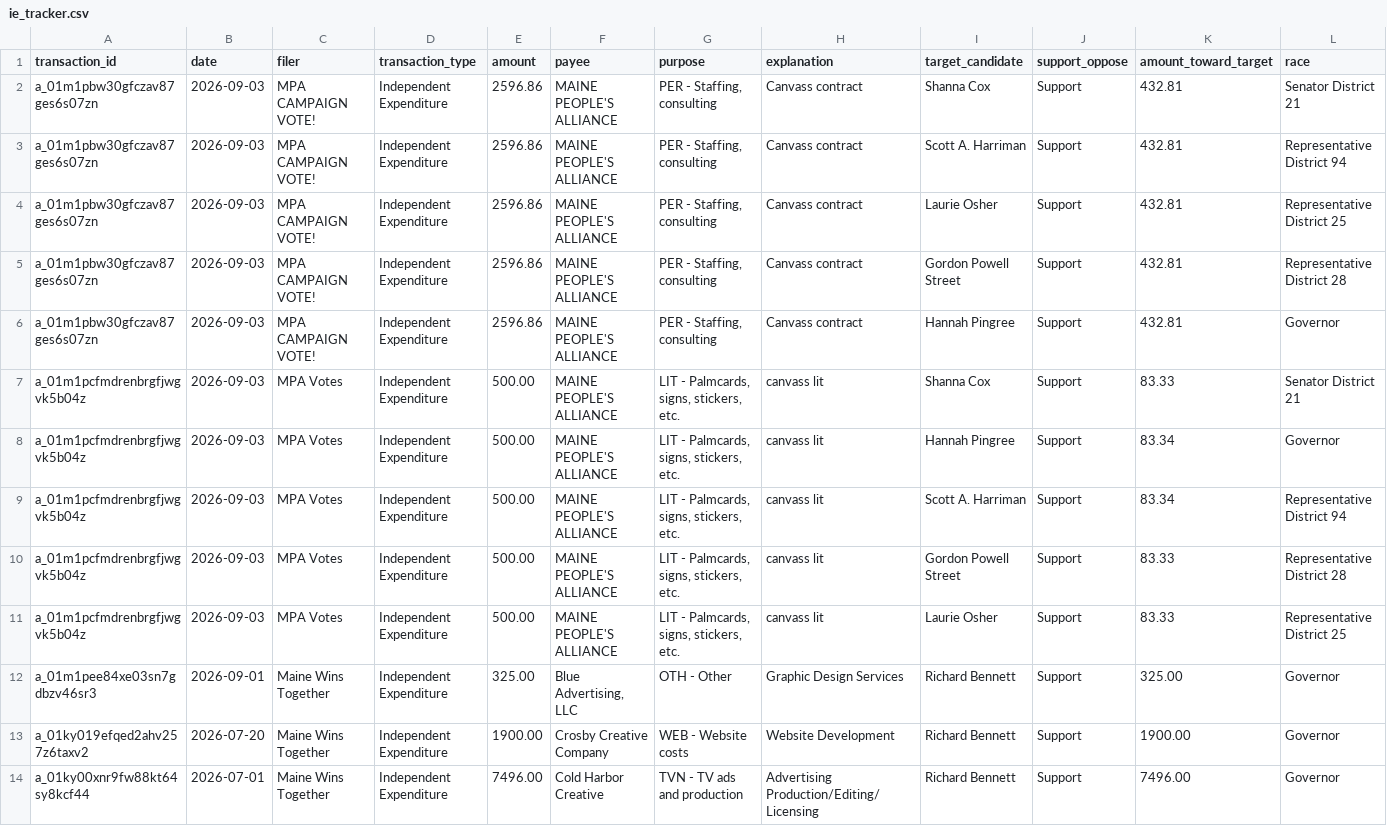
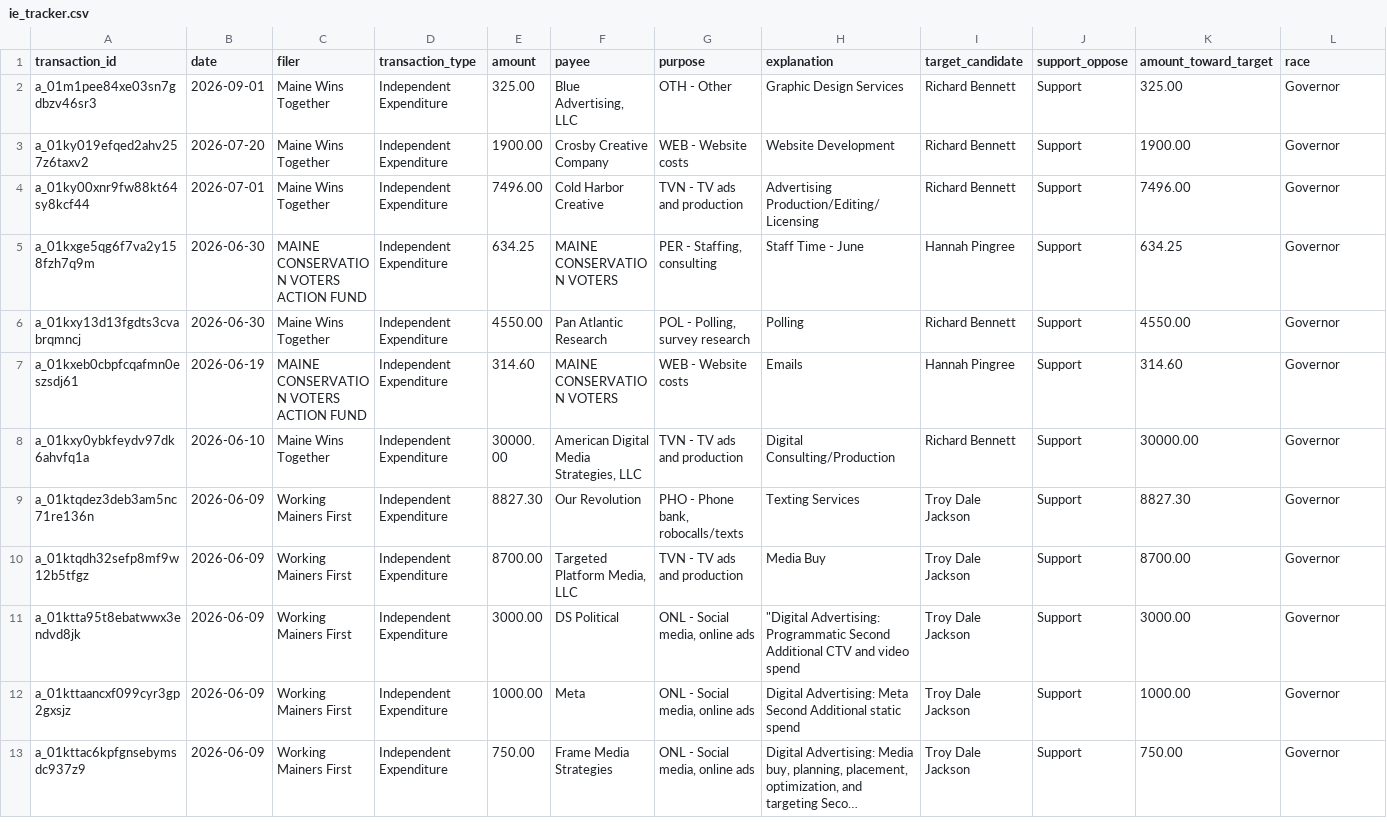
Before and after one commit to wsfp/maine-ie-tracker, a CSV file: ie_tracker.csv, drawn as a sheet; only a part is shown; the shorter side is filled out with more unchanged rows; long unchanged cells end in …; rows hold the shown columns only; the diff names each change by its address in the sheet, - before the commit and + after, or states it on an @@ line.

Commit message:
deleted rows

```diff
--- a/ie_tracker.csv
+++ b/ie_tracker.csv
-row 2: a_01m1pbw30gfczav87ges6s07zn | 2026-09-03 | MPA CAMPAIGN VOTE! | Independent Expenditure | 2596.86 | MAINE PEOPLE'S ALLIANCE | PER - Staffing, consulting | Canvass contract | Shanna Cox | Support | 432.81 | Senator District 21
-row 3: a_01m1pbw30gfczav87ges6s07zn | 2026-09-03 | MPA CAMPAIGN VOTE! | Independent Expenditure | 2596.86 | MAINE PEOPLE'S ALLIANCE | PER - Staffing, consulting | Canvass contract | Scott A. Harriman | Support | 432.81 | Representative District 94
-row 4: a_01m1pbw30gfczav87ges6s07zn | 2026-09-03 | MPA CAMPAIGN VOTE! | Independent Expenditure | 2596.86 | MAINE PEOPLE'S ALLIANCE | PER - Staffing, consulting | Canvass contract | Laurie Osher | Support | 432.81 | Representative District 25
-row 5: a_01m1pbw30gfczav87ges6s07zn | 2026-09-03 | MPA CAMPAIGN VOTE! | Independent Expenditure | 2596.86 | MAINE PEOPLE'S ALLIANCE | PER - Staffing, consulting | Canvass contract | Gordon Powell Street | Support | 432.81 | Representative District 28
-row 6: a_01m1pbw30gfczav87ges6s07zn | 2026-09-03 | MPA CAMPAIGN VOTE! | Independent Expenditure | 2596.86 | MAINE PEOPLE'S ALLIANCE | PER - Staffing, consulting | Canvass contract | Hannah Pingree | Support | 432.81 | Governor
-row 7: a_01m1pcfmdrenbrgfjwgvk5b04z | 2026-09-03 | MPA Votes | Independent Expenditure | 500.00 | MAINE PEOPLE'S ALLIANCE | LIT - Palmcards, signs, stickers, etc. | canvass lit | Shanna Cox | Support | 83.33 | Senator District 21
-row 8: a_01m1pcfmdrenbrgfjwgvk5b04z | 2026-09-03 | MPA Votes | Independent Expenditure | 500.00 | MAINE PEOPLE'S ALLIANCE | LIT - Palmcards, signs, stickers, etc. | canvass lit | Hannah Pingree | Support | 83.34 | Governor
-row 9: a_01m1pcfmdrenbrgfjwgvk5b04z | 2026-09-03 | MPA Votes | Independent Expenditure | 500.00 | MAINE PEOPLE'S ALLIANCE | LIT - Palmcards, signs, stickers, etc. | canvass lit | Scott A. Harriman | Support | 83.34 | Representative District 94
-row 10: a_01m1pcfmdrenbrgfjwgvk5b04z | 2026-09-03 | MPA Votes | Independent Expenditure | 500.00 | MAINE PEOPLE'S ALLIANCE | LIT - Palmcards, signs, stickers, etc. | canvass lit | Gordon Powell Street | Support | 83.33 | Representative District 28
-row 11: a_01m1pcfmdrenbrgfjwgvk5b04z | 2026-09-03 | MPA Votes | Independent Expenditure | 500.00 | MAINE PEOPLE'S ALLIANCE | LIT - Palmcards, signs, stickers, etc. | canvass lit | Laurie Osher | Support | 83.33 | Representative District 25
```
